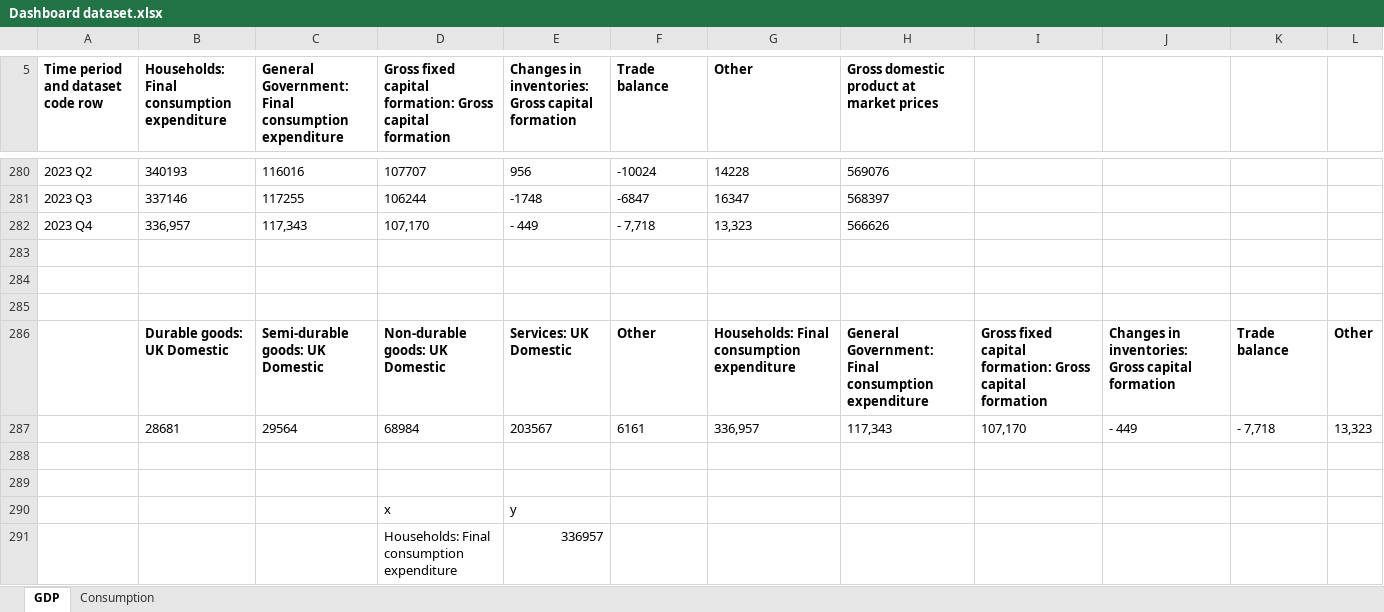
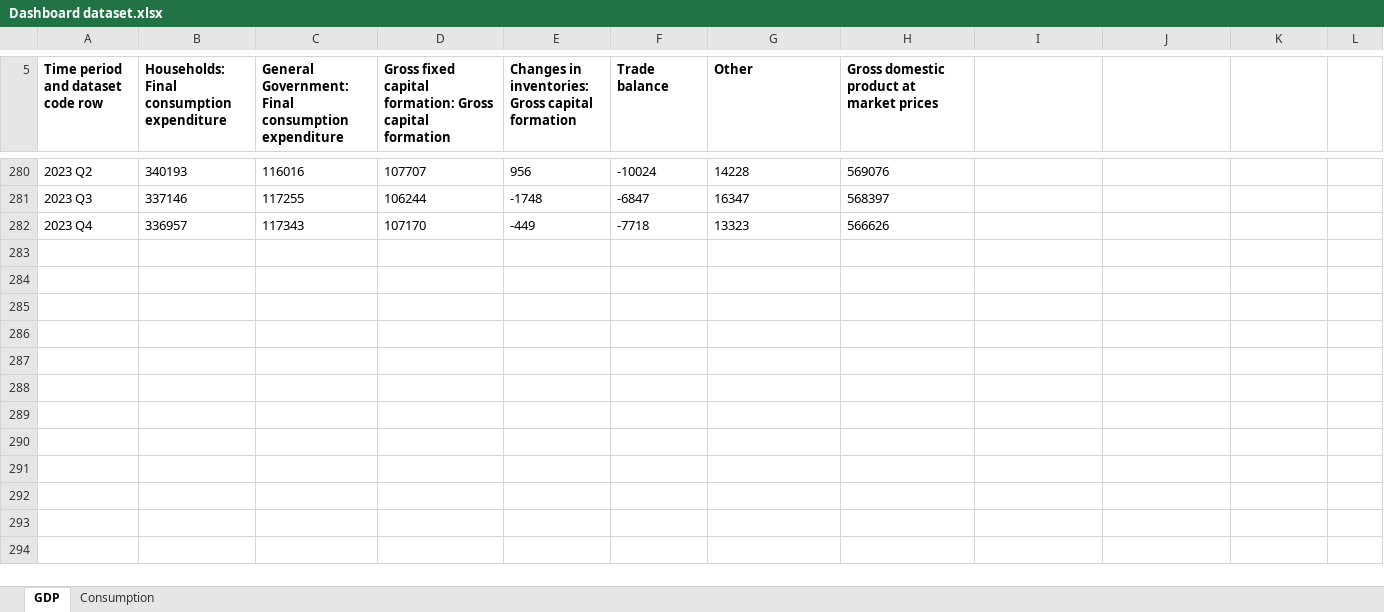
Before and after one commit to mmchugh87/BOE, an Excel workbook: Dashboard dataset.xlsx, sheet GDP, drawn as a sheet; only a part is shown, gaps mark what is left out; values as stored, in another font and other column widths than the file's, no borders; table styles not drawn; the diff covers the shown part only; the diff names each change by its address in the sheet, - before the commit and + after, or states it on an @@ line.

```diff
--- a/Dashboard dataset.xlsx (sheet GDP)
+++ b/Dashboard dataset.xlsx (sheet GDP)
-B282: 336,957
+B282: 336957
-C282: 117,343
+C282: 117343
-D282: 107,170
+D282: 107170
-E282: - 449
+E282: -449
-F282 (Trade balance): - 7,718
+F282 (Trade balance): -7718
-G282 (Other): 13,323
+G282 (Other): 13323
-row 283: (empty)
-row 284: (empty)
-row 285: (empty)
-row 286:  | Durable goods: UK Domestic | Semi-durable goods: UK Domestic | Non-durable goods: UK Domestic | Services: UK Domestic | Other | Households: Final consumption expenditure | General Government: Final consumption expenditure | Gross fixed capital formation: Gross capital formation | Changes in inventories: Gross capital formation | Trade balance | Other
-row 287:  | 28681 | 29564 | 68984 | 203567 | 6161 | 336,957 | 117,343 | 107,170 | - 449 | - 7,718 | 13,323
-row 288: (empty)
-row 289: (empty)
-row 290:  |  |  | x | y
-row 291:  |  |  | Households: Final consumption expenditure | 336957
```
Also changed, not shown: 10 removed rows elsewhere in this sheet, 2 other files.
